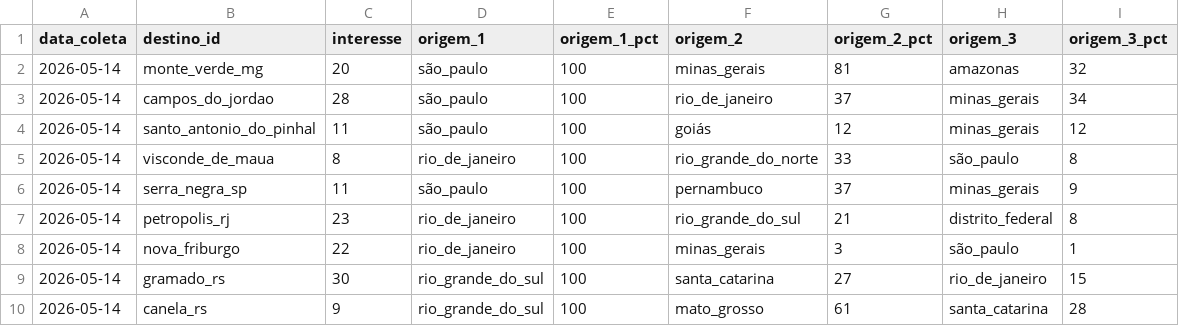
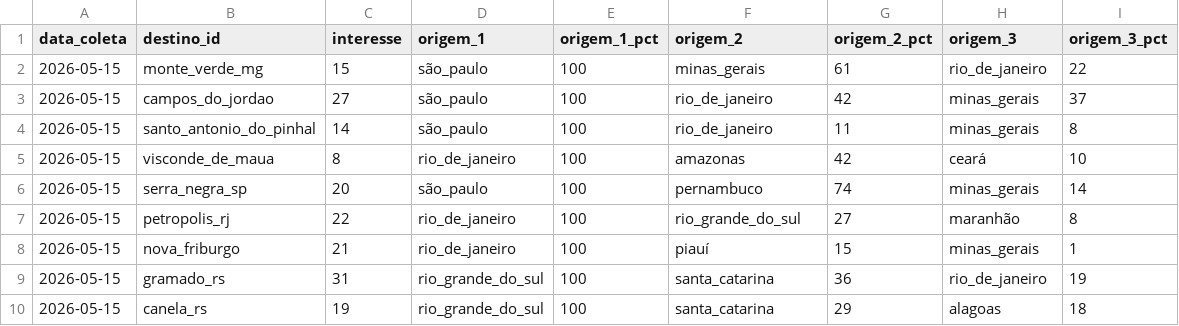
Before and after one commit to LIEZIOABR/pulse-amazonia, a CSV file: coleta-serras-ancora.csv, drawn as a sheet.

```diff
--- a/coleta-serras-ancora.csv
+++ b/coleta-serras-ancora.csv
@@ -1,10 +1,10 @@
 data_coleta,destino_id,interesse,origem_1,origem_1_pct,origem_2,origem_2_pct,origem_3,origem_3_pct
-2026-05-14,monte_verde_mg,20,são_paulo,100,minas_gerais,81,amazonas,32
-2026-05-14,campos_do_jordao,28,são_paulo,100,rio_de_janeiro,37,minas_gerais,34
-2026-05-14,santo_antonio_do_pinhal,11,são_paulo,100,goiás,12,minas_gerais,12
-2026-05-14,visconde_de_maua,8,rio_de_janeiro,100,rio_grande_do_norte,33,são_paulo,8
-2026-05-14,serra_negra_sp,11,são_paulo,100,pernambuco,37,minas_gerais,9
-2026-05-14,petropolis_rj,23,rio_de_janeiro,100,rio_grande_do_sul,21,distrito_federal,8
-2026-05-14,nova_friburgo,22,rio_de_janeiro,100,minas_gerais,3,são_paulo,1
-2026-05-14,gramado_rs,30,rio_grande_do_sul,100,santa_catarina,27,rio_de_janeiro,15
-2026-05-14,canela_rs,9,rio_grande_do_sul,100,mato_grosso,61,santa_catarina,28
+2026-05-15,monte_verde_mg,15,são_paulo,100,minas_gerais,61,rio_de_janeiro,22
+2026-05-15,campos_do_jordao,27,são_paulo,100,rio_de_janeiro,42,minas_gerais,37
+2026-05-15,santo_antonio_do_pinhal,14,são_paulo,100,rio_de_janeiro,11,minas_gerais,8
+2026-05-15,visconde_de_maua,8,rio_de_janeiro,100,amazonas,42,ceará,10
+2026-05-15,serra_negra_sp,20,são_paulo,100,pernambuco,74,minas_gerais,14
+2026-05-15,petropolis_rj,22,rio_de_janeiro,100,rio_grande_do_sul,27,maranhão,8
+2026-05-15,nova_friburgo,21,rio_de_janeiro,100,piauí,15,minas_gerais,1
+2026-05-15,gramado_rs,31,rio_grande_do_sul,100,santa_catarina,36,rio_de_janeiro,19
+2026-05-15,canela_rs,19,rio_grande_do_sul,100,santa_catarina,29,alagoas,18
```
Also changed, not shown: coleta-serras-concorrentes.csv.
